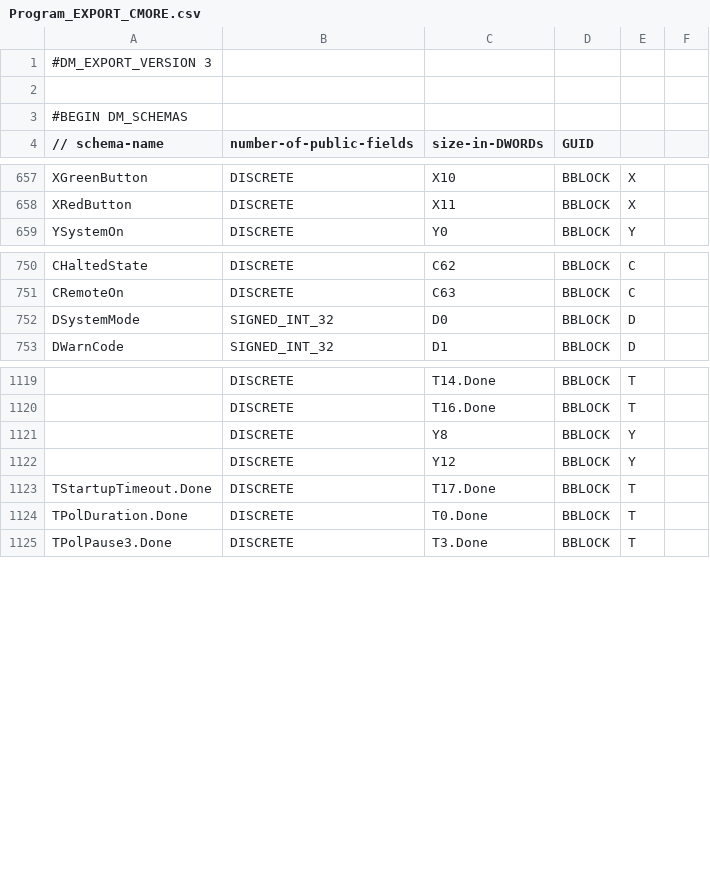
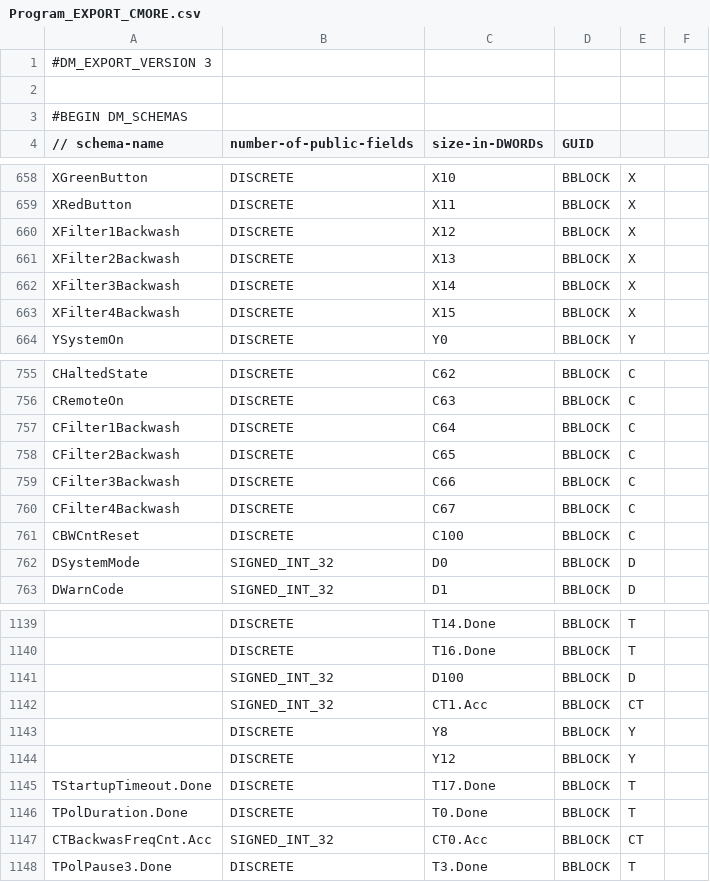
Before and after one commit to AMS-H2O/SafeguardH2O-brx-ladder, a CSV file: Program_EXPORT_CMORE.csv, drawn as a sheet; only a part is shown, gaps mark what is left out; the diff covers the shown part only; the diff names each change by its address in the sheet, - before the commit and + after, or states it on an @@ line.

Commit message:
Added backwashing routines

```diff
--- a/Program_EXPORT_CMORE.csv
+++ b/Program_EXPORT_CMORE.csv
+row 660: XFilter1Backwash | DISCRETE | X12 | BBLOCK | X
+row 661: XFilter2Backwash | DISCRETE | X13 | BBLOCK | X
+row 662: XFilter3Backwash | DISCRETE | X14 | BBLOCK | X
+row 663: XFilter4Backwash | DISCRETE | X15 | BBLOCK | X
+row 757: CFilter1Backwash | DISCRETE | C64 | BBLOCK | C
+row 758: CFilter2Backwash | DISCRETE | C65 | BBLOCK | C
+row 759: CFilter3Backwash | DISCRETE | C66 | BBLOCK | C
+row 760: CFilter4Backwash | DISCRETE | C67 | BBLOCK | C
+row 761: CBWCntReset | DISCRETE | C100 | BBLOCK | C
+row 1141:  | SIGNED_INT_32 | D100 | BBLOCK | D
+row 1142:  | SIGNED_INT_32 | CT1.Acc | BBLOCK | CT
+row 1147: CTBackwasFreqCnt.Acc | SIGNED_INT_32 | CT0.Acc | BBLOCK | CT
```
Also changed, not shown: 11 added rows and 4 edited cells elsewhere in this file, 4 other files.
